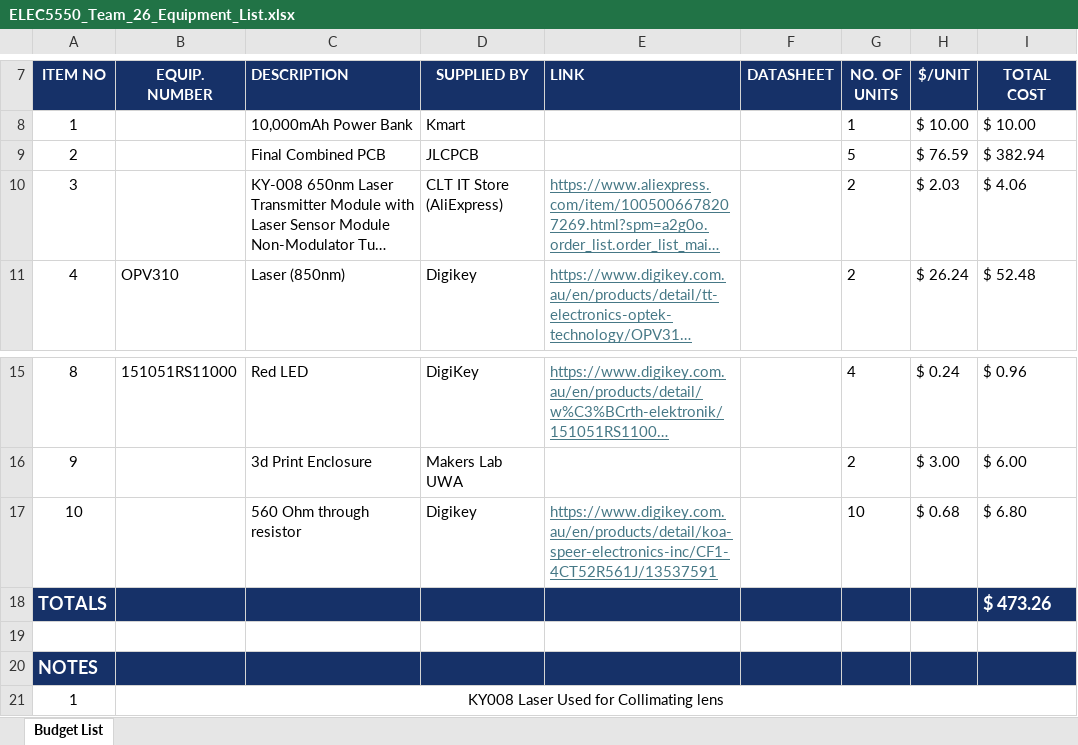
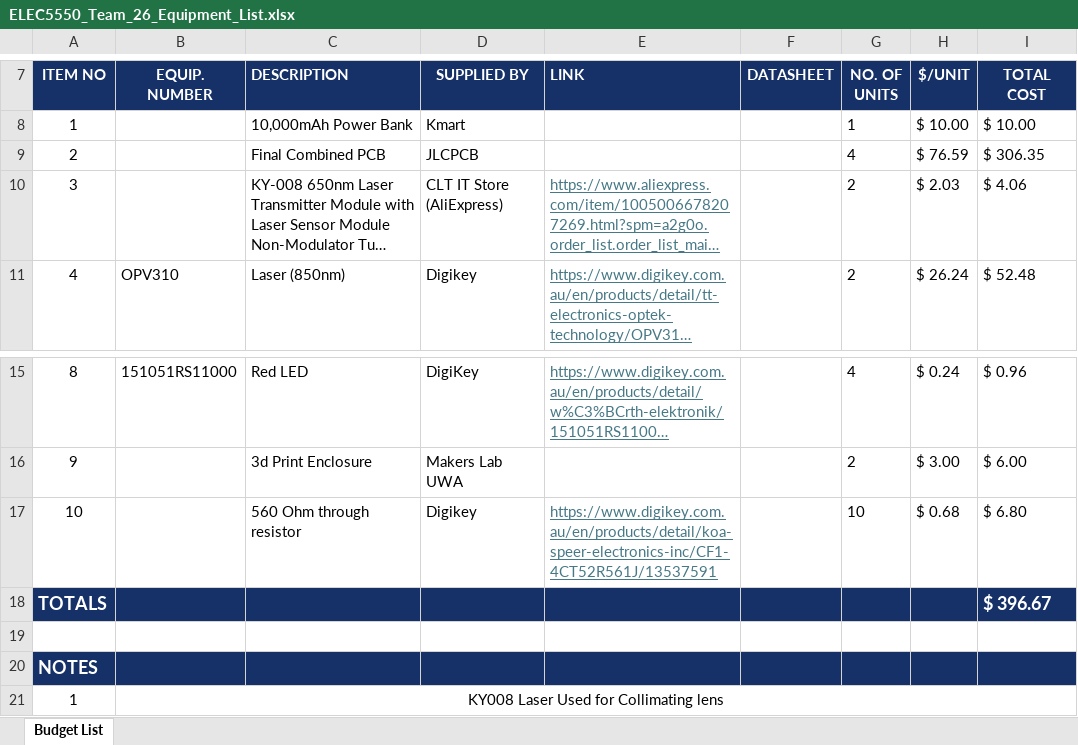
Before and after one commit to JonathanChiversUWA/ELEC5550, an Excel workbook: 03 Materials/ELEC5550_Team_26_Equipment_List.xlsx, sheet Budget List, drawn as a sheet; only a part is shown, gaps mark what is left out; long unchanged cells end in …; values as stored, in another font and other column widths than the file's, no borders; charts and pictures not drawn; the diff names each change by its address in the sheet, - before the commit and + after, or states it on an @@ line.

Commit message:
Update ELEC5550_Team_26_Equipment_List.xlsx

```diff
--- a/03 Materials/ELEC5550_Team_26_Equipment_List.xlsx (sheet Budget List)
+++ b/03 Materials/ELEC5550_Team_26_Equipment_List.xlsx (sheet Budget List)
-G9 (NO. OF UNITS): 5
+G9 (NO. OF UNITS): 4
-I9 (TOTAL COST): $ 382.94
+I9 (TOTAL COST): $ 306.35
-I18 (TOTAL COST): $ 473.26
+I18 (TOTAL COST): $ 396.67
```
